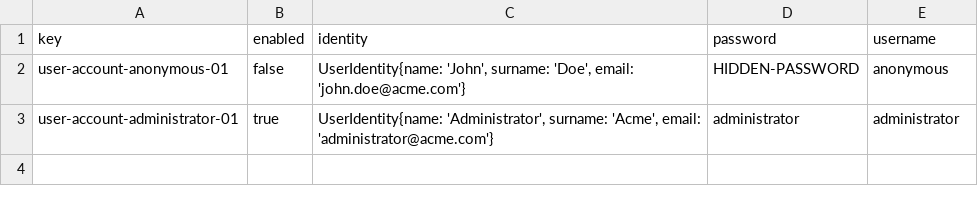
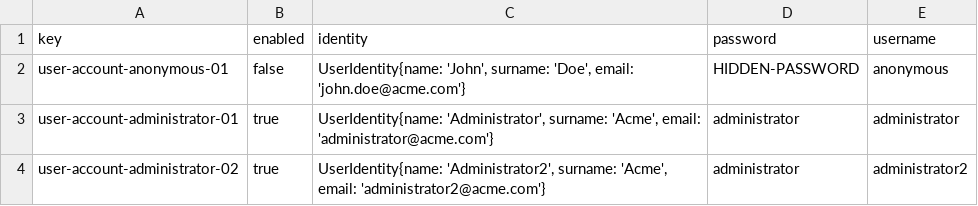
Before and after one commit to davvarmunUS/Acme-ANS-D02, a CSV file: src/main/resources/WEB-INF/data/initial/user-account.csv, drawn as a sheet; the diff names each change by its address in the sheet, - before the commit and + after, or states it on an @@ line.

Commit message:
aircraft y administrator csv

```diff
--- a/src/main/resources/WEB-INF/data/initial/user-account.csv
+++ b/src/main/resources/WEB-INF/data/initial/user-account.csv
+row 4: user-account-administrator-02 | true | UserIdentity{name: 'Administrator2', surname: 'Acme', email: 'administrator2@acme.com'} | administrator | administrator2
```
Also changed, not shown: 6 other files.
